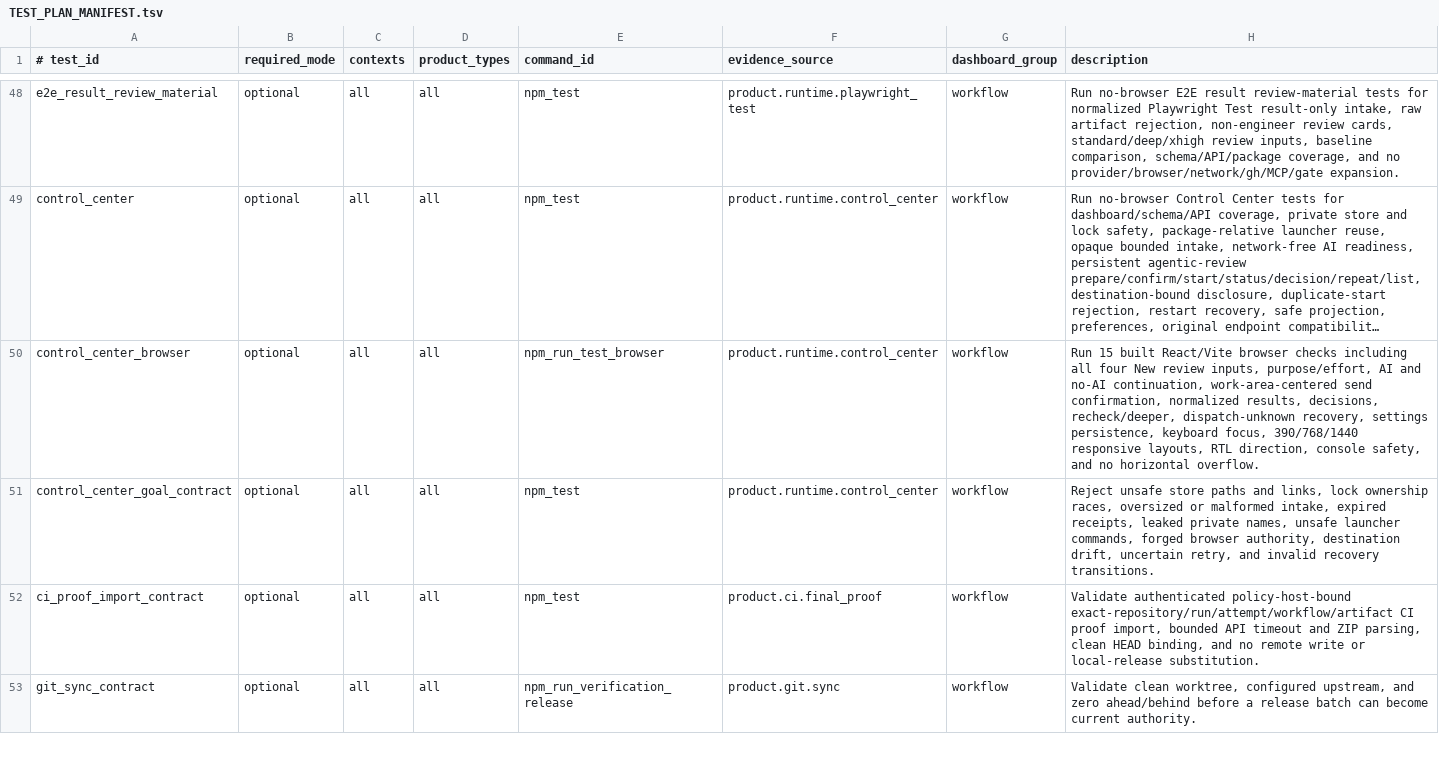
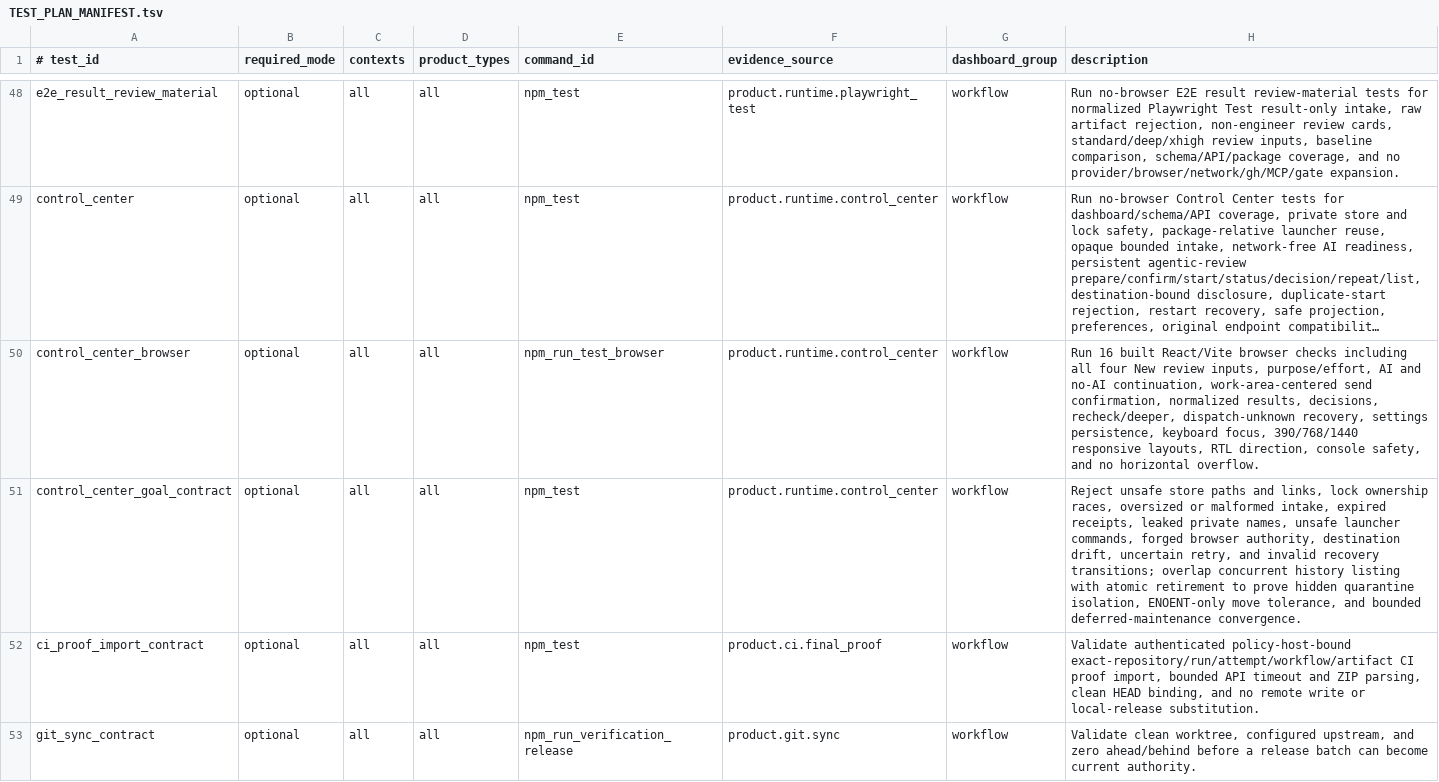
Before and after one commit to xxxMasahiro/trace-cue, a TSV file: ops/TEST_PLAN_MANIFEST.tsv, drawn as a sheet; only a part is shown, gaps mark what is left out; long unchanged cells end in …; the diff names each change by its address in the sheet, - before the commit and + after, or states it on an @@ line.

```diff
--- a/ops/TEST_PLAN_MANIFEST.tsv
+++ b/ops/TEST_PLAN_MANIFEST.tsv
-H50 (description): Run 15 built React/Vite…
+H50 (description): Run 16 built React/Vite…
-H51 (description): …invalid recovery transitions.
+H51 (description): …invalid recovery transitions; overlap concurrent history listing with atomic retirement to prove hidden quarantine isolation, ENOENT-only move tolerance, and bounded deferred-maintenance convergence.
```
Also changed, not shown: ops/SECURITY_MANIFEST.tsv, 11 other files.
